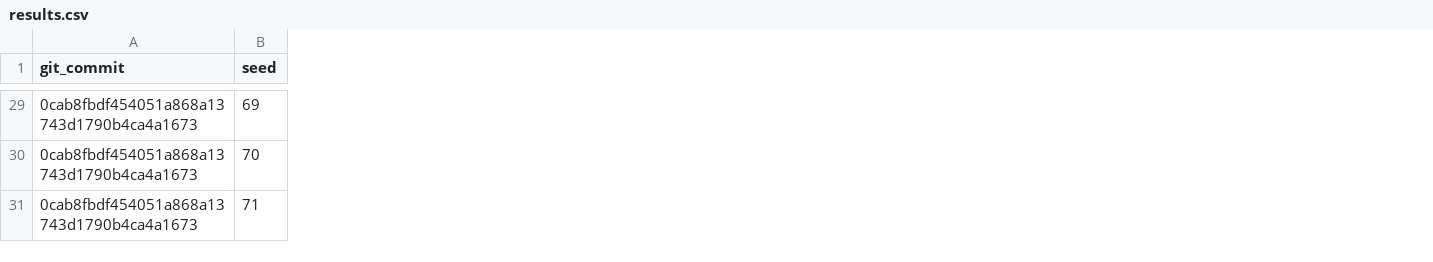
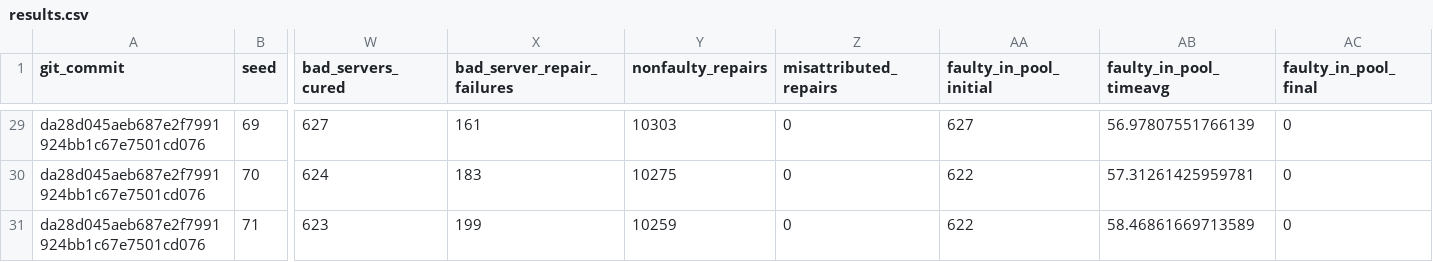
Before and after one commit to karthikp-ubc/airesim, a CSV file: examples/simulation_report_figures/results.csv, drawn as a sheet; only a part is shown, gaps mark what is left out; the diff covers the shown part only; the diff names each change by its address in the sheet, - before the commit and + after, or states it on an @@ line.

```diff
--- a/examples/simulation_report_figures/results.csv
+++ b/examples/simulation_report_figures/results.csv
+column W (bad_servers_cured), rows 29-31: 627 | 624 | 623
+column X (bad_server_repair_failures), rows 29-31: 161 | 183 | 199
+column Y (nonfaulty_repairs), rows 29-31: 10303 | 10275 | 10259
+column Z (misattributed_repairs), rows 29-31: all 0
+column AA (faulty_in_pool_initial), rows 29-31: 627 | 622 | 622
+column AB (faulty_in_pool_timeavg), rows 29-31: 56.97807551766139 | 57.31261425959781 | 58.46861669713589
+column AC (faulty_in_pool_final), rows 29-31: all 0
-A29:A31 (git_commit): 0cab8fbdf454051a868a13743d1790b4ca4a1673
+A29:A31 (git_commit): da28d045aeb687e2f7991924bb1c67e7501cd076
```
Also changed, not shown: 1 added column and 27 edited cells elsewhere in this file, 9 other files.
